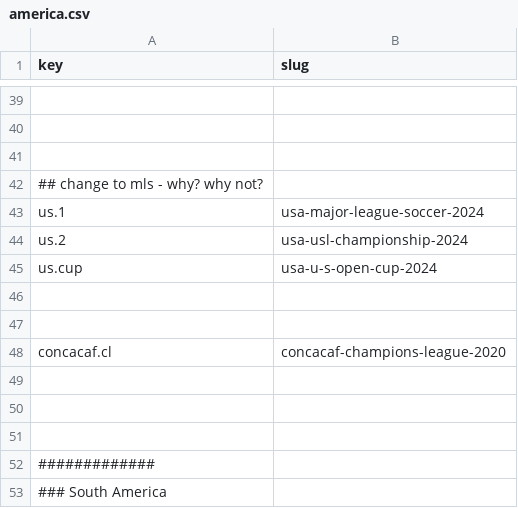
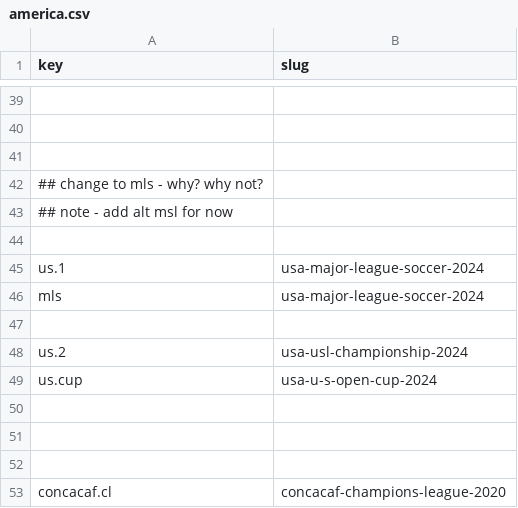
Before and after one commit to yorobot/worldfootball, a CSV file: wfb/config/leagues/america.csv, drawn as a sheet; only a part is shown, gaps mark what is left out; the shorter side is filled out with more unchanged rows; the diff names each change by its address in the sheet, - before the commit and + after, or states it on an @@ line.

```diff
--- a/wfb/config/leagues/america.csv
+++ b/wfb/config/leagues/america.csv
+row 43: ## note - add alt msl for now
+row 44: (empty)
+row 46: mls | usa-major-league-soccer-2024
+row 47: (empty)
+row 50: (empty)
```
Also changed, not shown: 2 other files.
